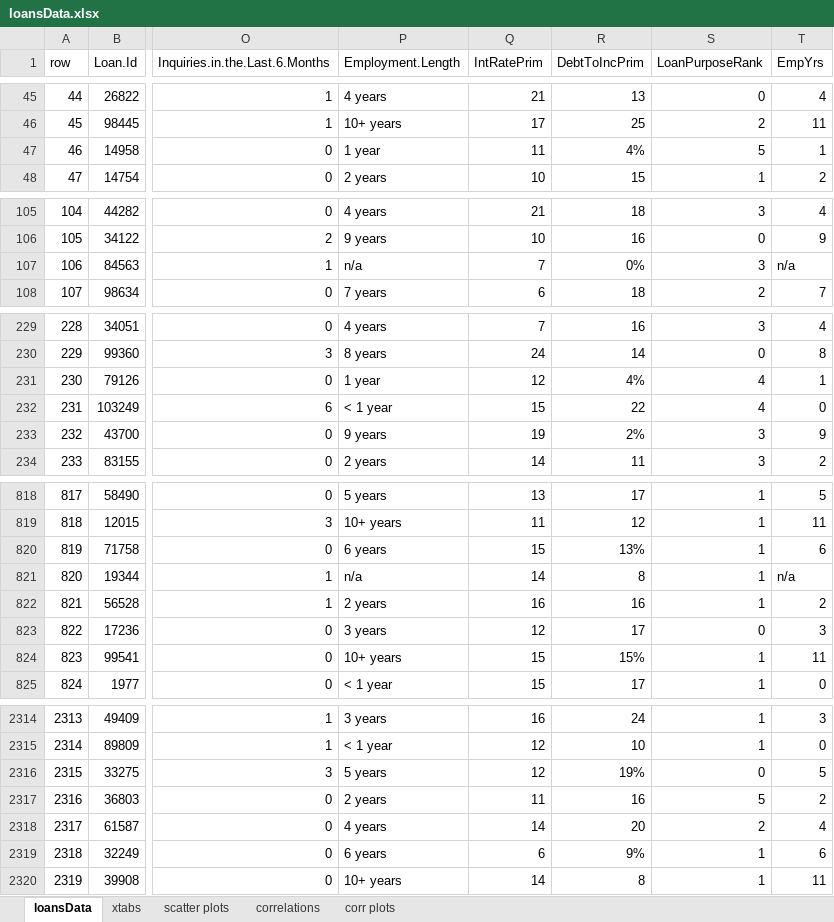
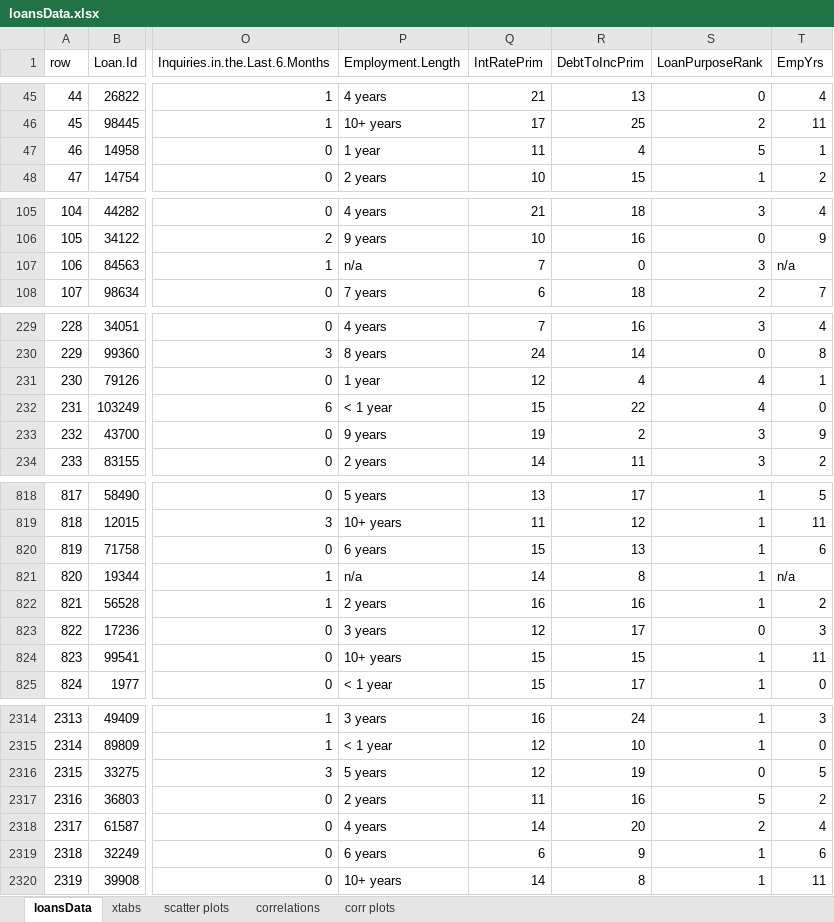
Before and after one commit to ShannonS-DS/DataScienceProject_1, an Excel workbook: data/loansData.xlsx, sheet loansData, drawn as a sheet; only a part is shown, gaps mark what is left out; values as stored, in another font and other column widths than the file's, no borders; the diff covers the shown part only; the diff names each change by its address in the sheet, - before the commit and + after, or states it on an @@ line.

```diff
--- a/data/loansData.xlsx (sheet loansData)
+++ b/data/loansData.xlsx (sheet loansData)
-R47 (DebtToIncPrim): 4%
+R47 (DebtToIncPrim): 4
-R107 (DebtToIncPrim): 0%
+R107 (DebtToIncPrim): 0
-R231 (DebtToIncPrim): 4%
+R231 (DebtToIncPrim): 4
-R233 (DebtToIncPrim): 2%
+R233 (DebtToIncPrim): 2
-R820 (DebtToIncPrim): 13%
+R820 (DebtToIncPrim): 13
-R824 (DebtToIncPrim): 15%
+R824 (DebtToIncPrim): 15
-R2316 (DebtToIncPrim): 19%
+R2316 (DebtToIncPrim): 19
-R2319 (DebtToIncPrim): 9%
+R2319 (DebtToIncPrim): 9
```
Also changed, not shown: 36 edited cells elsewhere in this sheet, charts or pictures, doc/Summary Stats.xlsx, 4 other files.
